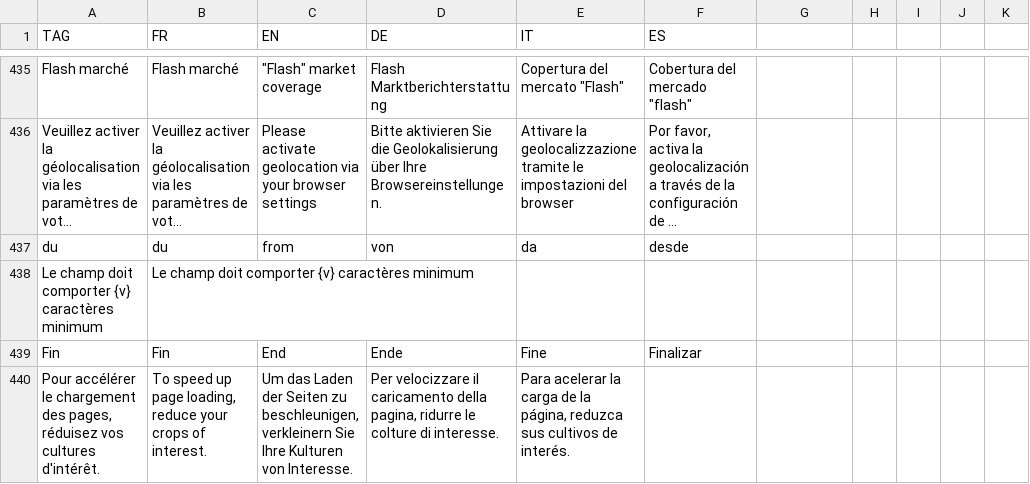
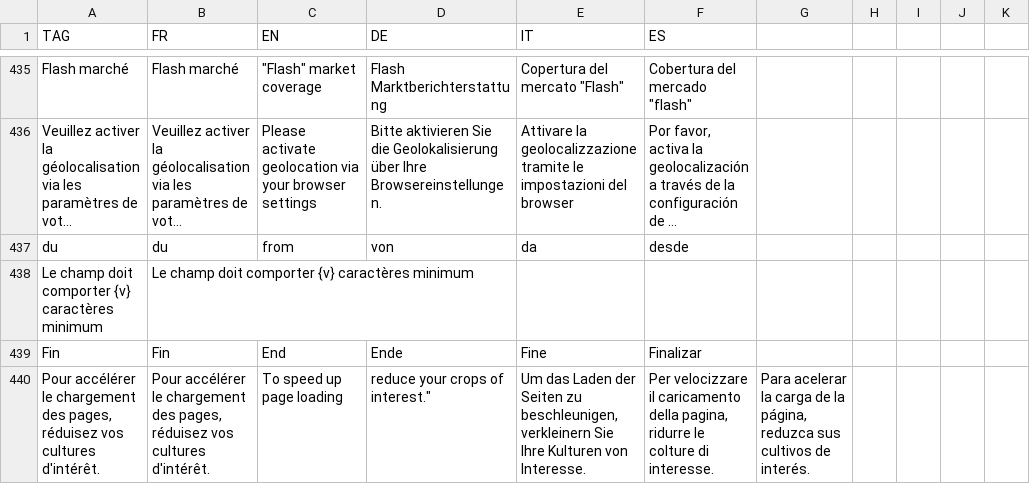
Before and after one commit to hyperplanning/hyperassets, a CSV file: translations.csv, drawn as a sheet; only a part is shown, gaps mark what is left out; long unchanged cells end in …; the diff covers the shown part only; the diff names each change by its address in the sheet, - before the commit and + after, or states it on an @@ line.

Commit message:
Update translations.csv

```diff
--- a/translations.csv
+++ b/translations.csv
-B440 (FR): To speed up page loading, reduce your crops of interest.
+B440 (FR): Pour accélérer le chargement des pages, réduisez vos cultures d'intérêt.
-C440 (EN): Um das Laden der Seiten zu beschleunigen, verkleinern Sie Ihre Kulturen von Interesse.
+C440 (EN): To speed up page loading
-D440 (DE): Per velocizzare il caricamento della pagina, ridurre le colture di interesse.
+D440 (DE): reduce your crops of interest."
-E440 (IT): Para acelerar la carga de la página, reduzca sus cultivos de interés.
+E440 (IT): Um das Laden der Seiten zu beschleunigen, verkleinern Sie Ihre Kulturen von Interesse.
-F440 (ES): (empty)
+F440 (ES): Per velocizzare il caricamento della pagina, ridurre le colture di interesse.
-G440: (empty)
+G440: Para acelerar la carga de la página, reduzca sus cultivos de interés.
```
Also changed, not shown: 55 edited cells elsewhere in this file.
